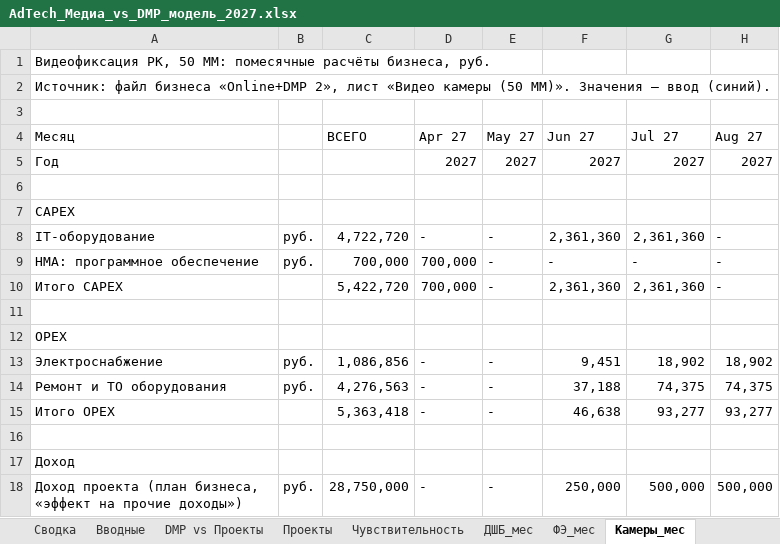
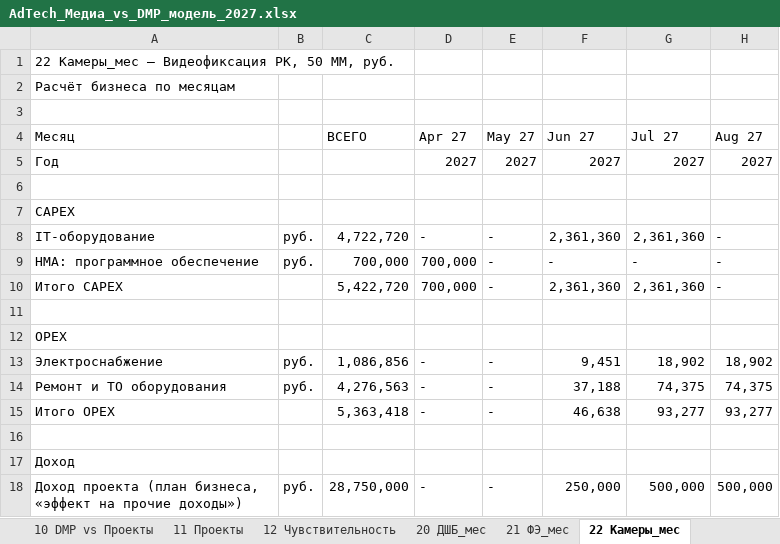
Before and after one commit to DenisMagnit/1, an Excel workbook: AdTech_Медиа_vs_DMP_модель_2027.xlsx, sheet 22 Камеры_мес, drawn as a sheet; only a part is shown; values as stored, in another font and other column widths than the file's, no cell formats; the diff names each change by its address in the sheet, - before the commit and + after, or states it on an @@ line.

```diff
--- a/AdTech_Медиа_vs_DMP_модель_2027.xlsx (sheet 22 Камеры_мес)
+++ b/AdTech_Медиа_vs_DMP_модель_2027.xlsx (sheet 22 Камеры_мес)
-sheet tab: DMP vs Проекты
+sheet tab: 10 DMP vs Проекты
-sheet tab: Проекты
+sheet tab: 11 Проекты
-sheet tab: Чувствительность
+sheet tab: 12 Чувствительность
-sheet tab: ДШБ_мес
+sheet tab: 20 ДШБ_мес
-sheet tab: ФЭ_мес
+sheet tab: 21 ФЭ_мес
-sheet tab: Камеры_мес
+sheet tab: 22 Камеры_мес
-A1 (Месяц): Видеофиксация РК, 50 ММ: помесячные расчёты бизнеса, руб.
+A1 (Месяц): 22 Камеры_мес — Видеофиксация РК, 50 ММ, руб.
-A2 (Месяц): Источник: файл бизнеса «Online+DMP 2», лист «Видео камеры (50 ММ)». Значения — ввод (синий).
+A2 (Месяц): Расчёт бизнеса по месяцам
```
Also changed, not shown: sheet 11 Проекты, sheet 01 Вводные, sheet 00 Сводка, sheet 12 Чувствительность, sheet 10 DMP vs Проекты, sheet 21 ФЭ_мес, 1 more sheet, other sheet tabs, cell formats, formulas that keep their value, hidden cells, charts or pictures.
